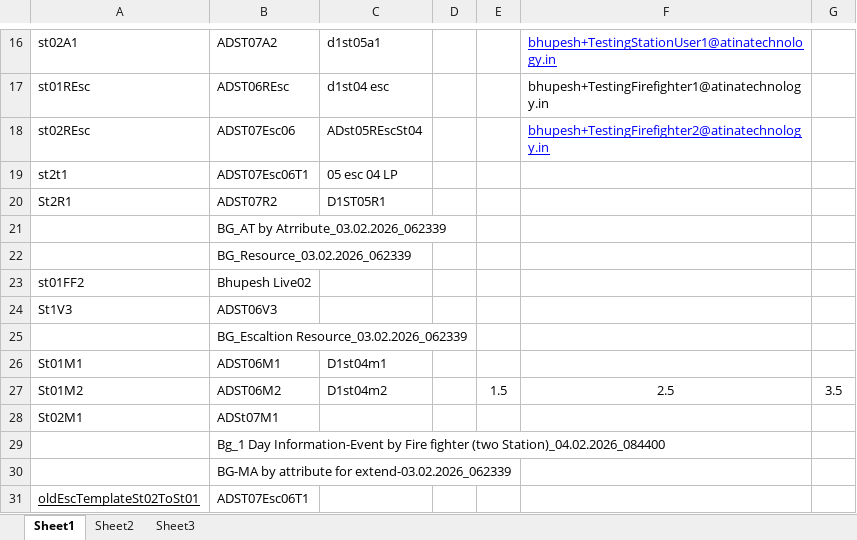
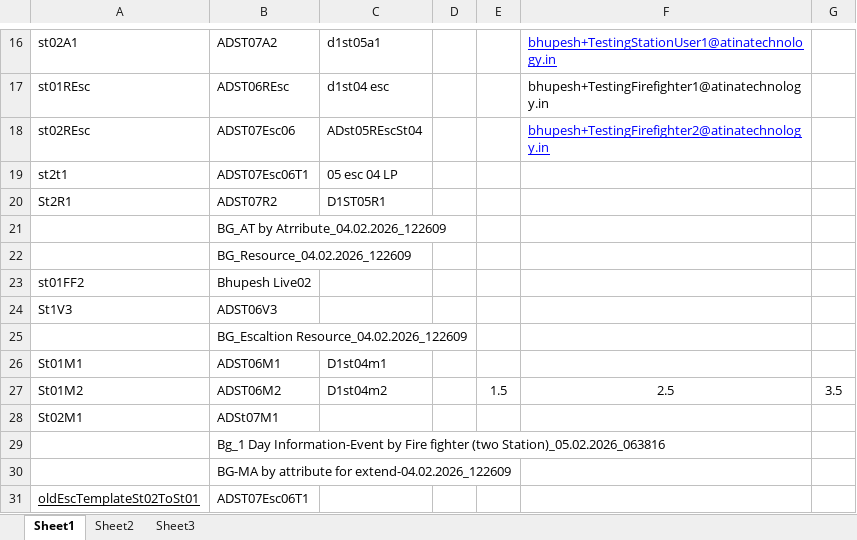
Before and after one commit to atinaBhupesh/RETTERAlarm2.0, an Excel workbook: DataFiles/DetailsFile.xlsx, sheet Sheet1, drawn as a sheet; only a part is shown, gaps mark what is left out; values as stored, in another font and other column widths than the file's, no borders; the diff names each change by its address in the sheet, - before the commit and + after, or states it on an @@ line.

```diff
--- a/DataFiles/DetailsFile.xlsx (sheet Sheet1)
+++ b/DataFiles/DetailsFile.xlsx (sheet Sheet1)
-B21: BG_AT by Atrribute_03.02.2026_062339
+B21: BG_AT by Atrribute_04.02.2026_122609
-B22: BG_Resource_03.02.2026_062339
+B22: BG_Resource_04.02.2026_122609
-B25: BG_Escaltion Resource_03.02.2026_062339
+B25: BG_Escaltion Resource_04.02.2026_122609
-B29: …fighter (two Station)_04.02.2026_084400
+B29: …fighter (two Station)_05.02.2026_063816
-B30: …attribute for extend-03.02.2026_062339
+B30: …attribute for extend-04.02.2026_122609
```
Also changed, not shown: 29 other files.
